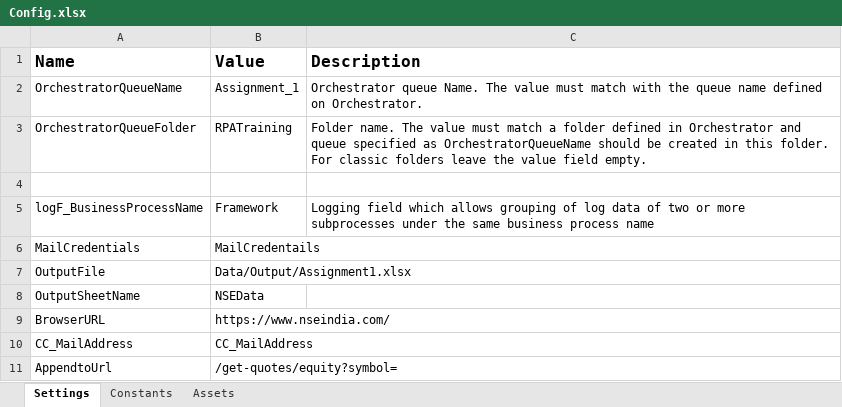
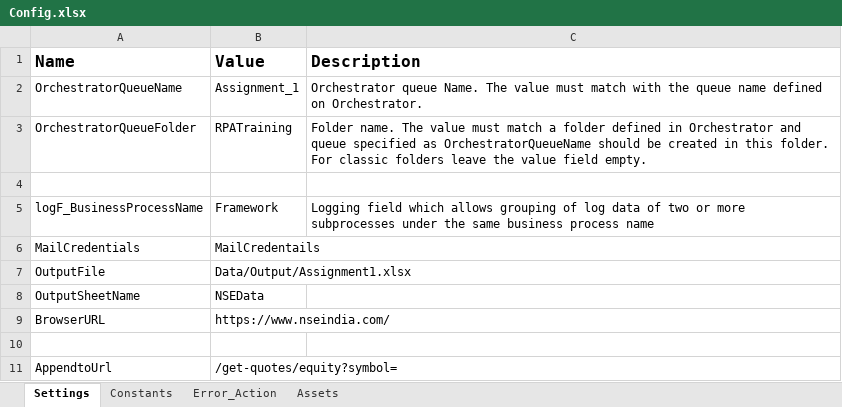
Before and after one commit to TheGrowthHackersNovigo/Rencita_Day_10_Assignment_2, an Excel workbook: Data/Config.xlsx, sheet Settings, drawn as a sheet; values as stored, in another font and other column widths than the file's, no borders; the diff names each change by its address in the sheet, - before the commit and + after, or states it on an @@ line.

```diff
--- a/Data/Config.xlsx (sheet Settings)
+++ b/Data/Config.xlsx (sheet Settings)
+sheet tab: Error_Action
-row 10: CC_MailAddress | CC_MailAddress
+row 10: (empty)
```
Also changed, not shown: sheet Constants, sheet Assets, Data/Output/Assignment1.xlsx, 39 other files.
